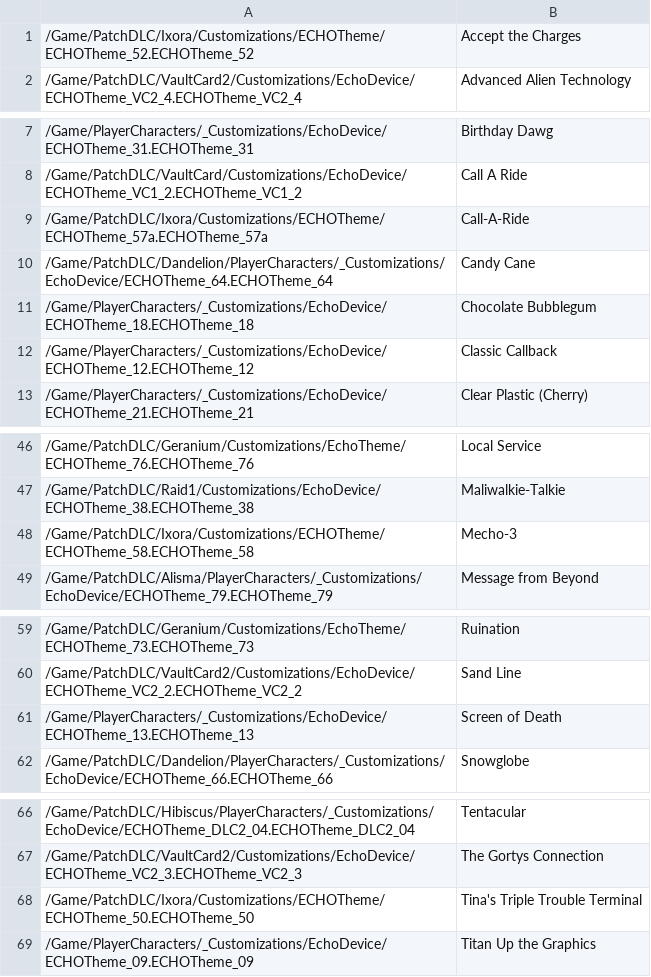
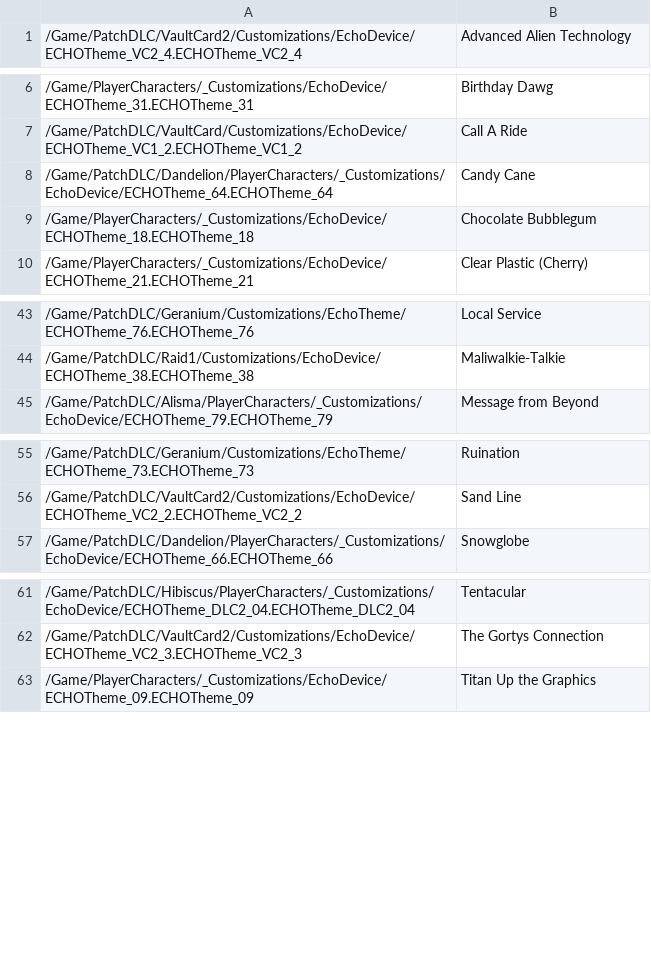
Before and after one commit to ZakisM/bl3_save_edit, a CSV file: bl3_save_edit_core/game_data/PROFILE_ECHO_THEMES.csv, drawn as a sheet; only a part is shown, gaps mark what is left out.

```diff
--- a/bl3_save_edit_core/game_data/PROFILE_ECHO_THEMES.csv
+++ b/bl3_save_edit_core/game_data/PROFILE_ECHO_THEMES.csv
@@ -1,2 +1 @@
-/Game/PatchDLC/Ixora/Customizations/ECHOTheme/ECHOTheme_52.ECHOTheme_52,Accept the Charges
 /Game/PatchDLC/VaultCard2/Customizations/EchoDevice/ECHOTheme_VC2_4.ECHOTheme_VC2_4,Advanced Alien Technology
@@ -8,6 +7,4 @@
 /Game/PatchDLC/VaultCard/Customizations/EchoDevice/ECHOTheme_VC1_2.ECHOTheme_VC1_2,Call A Ride
-/Game/PatchDLC/Ixora/Customizations/ECHOTheme/ECHOTheme_57a.ECHOTheme_57a,Call-A-Ride
 /Game/PatchDLC/Dandelion/PlayerCharacters/_Customizations/EchoDevice/ECHOTheme_64.ECHOTheme_64,Candy Cane
 /Game/PlayerCharacters/_Customizations/EchoDevice/ECHOTheme_18.ECHOTheme_18,Chocolate Bubblegum
-/Game/PlayerCharacters/_Customizations/EchoDevice/ECHOTheme_12.ECHOTheme_12,Classic Callback
 /Game/PlayerCharacters/_Customizations/EchoDevice/ECHOTheme_21.ECHOTheme_21,Clear Plastic (Cherry)
@@ -47,3 +44,2 @@
 /Game/PatchDLC/Raid1/Customizations/EchoDevice/ECHOTheme_38.ECHOTheme_38,Maliwalkie-Talkie
-/Game/PatchDLC/Ixora/Customizations/ECHOTheme/ECHOTheme_58.ECHOTheme_58,Mecho-3
 /Game/PatchDLC/Alisma/PlayerCharacters/_Customizations/EchoDevice/ECHOTheme_79.ECHOTheme_79,Message from Beyond
@@ -60,3 +56,2 @@
 /Game/PatchDLC/VaultCard2/Customizations/EchoDevice/ECHOTheme_VC2_2.ECHOTheme_VC2_2,Sand Line
-/Game/PlayerCharacters/_Customizations/EchoDevice/ECHOTheme_13.ECHOTheme_13,Screen of Death
 /Game/PatchDLC/Dandelion/PlayerCharacters/_Customizations/EchoDevice/ECHOTheme_66.ECHOTheme_66,Snowglobe
@@ -67,3 +62,2 @@
 /Game/PatchDLC/VaultCard2/Customizations/EchoDevice/ECHOTheme_VC2_3.ECHOTheme_VC2_3,The Gortys Connection
-/Game/PatchDLC/Ixora/Customizations/ECHOTheme/ECHOTheme_50.ECHOTheme_50,Tina's Triple Trouble Terminal
 /Game/PlayerCharacters/_Customizations/EchoDevice/ECHOTheme_09.ECHOTheme_09,Titan Up the Graphics
```
Also changed, not shown: bl3_save_edit_core/game_data/PROFILE_HEADS.csv, bl3_save_edit_core/game_data/PROFILE_SKINS.csv, 5 other files.
